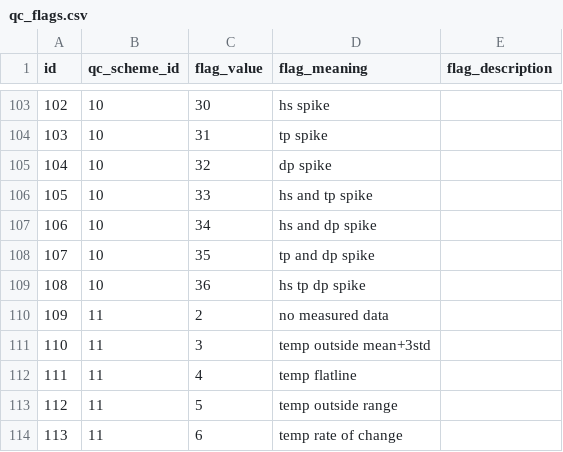
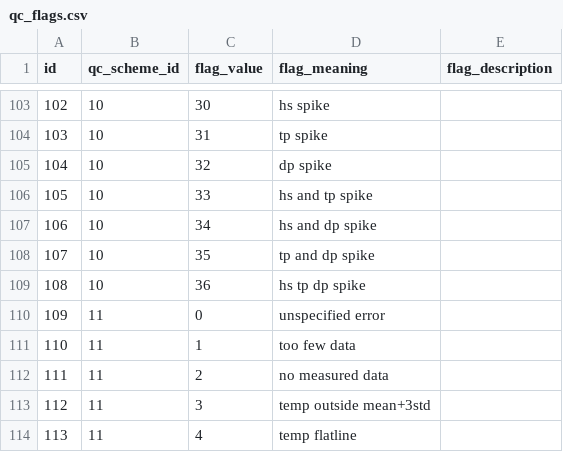
Before and after one commit to aodn/data-services, a CSV file: PARAMETERS_MAPPING/qc_flags.csv, drawn as a sheet; only a part is shown, gaps mark what is left out; the shorter side is filled out with more unchanged rows; addresses are those after the commit; the diff names each change by its address in the sheet, - before the commit and + after, or states it on an @@ line.

Commit message:
add two subflags for temp that were missing

```diff
--- a/PARAMETERS_MAPPING/qc_flags.csv
+++ b/PARAMETERS_MAPPING/qc_flags.csv
+row 110: 109 | 11 | 0 | unspecified error
+row 111: 110 | 11 | 1 | too few data
@@ column A (id) renumbered between rows 112 and 116 @@
```
